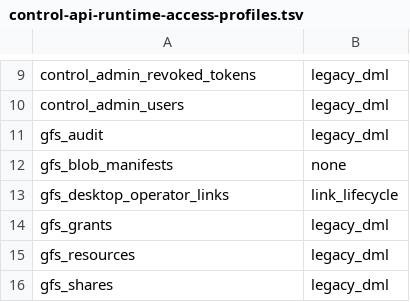
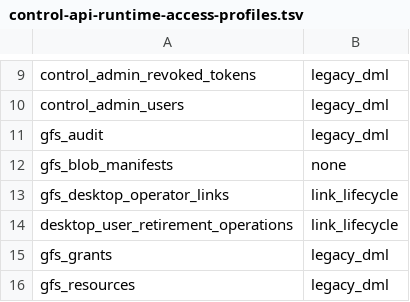
Before and after one commit to evenfire-ai/evenfire, a TSV file: deploy/scripts/control-api-runtime-access-profiles.tsv, drawn as a sheet; only a part is shown, gaps mark what is left out; the shorter side is filled out with more unchanged rows; the diff names each change by its address in the sheet, - before the commit and + after, or states it on an @@ line.

Commit message:
fix(gfs): declare retirement ledger runtime access

```diff
--- a/deploy/scripts/control-api-runtime-access-profiles.tsv
+++ b/deploy/scripts/control-api-runtime-access-profiles.tsv
+row 14: desktop_user_retirement_operations | link_lifecycle
```
Also changed, not shown: 2 other files.
